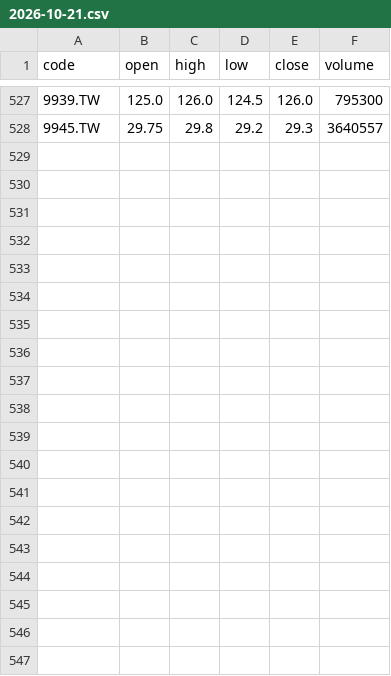
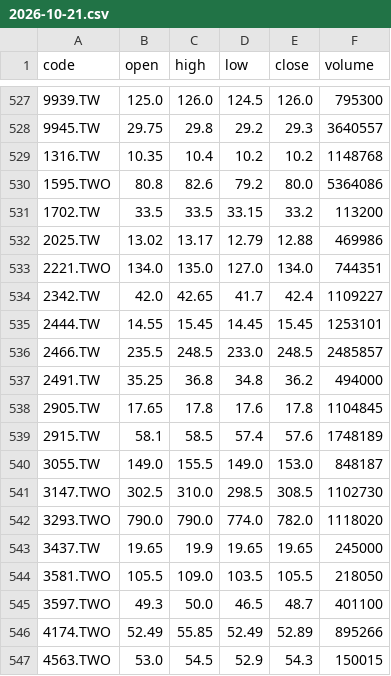
Before and after one commit to aaa143ui-max/tw-5m-archive, a CSV file: data/daily/2026-10-21.csv, drawn as a sheet; only a part is shown, gaps mark what is left out; the diff covers the shown part only; the diff names each change by its address in the sheet, - before the commit and + after, or states it on an @@ line.

```diff
--- a/data/daily/2026-10-21.csv
+++ b/data/daily/2026-10-21.csv
+row 529: 1316.TW | 10.35 | 10.4 | 10.2 | 10.2 | 1148768
+row 530: 1595.TWO | 80.8 | 82.6 | 79.2 | 80.0 | 5364086
+row 531: 1702.TW | 33.5 | 33.5 | 33.15 | 33.2 | 113200
+row 532: 2025.TW | 13.02 | 13.17 | 12.79 | 12.88 | 469986
+row 533: 2221.TWO | 134.0 | 135.0 | 127.0 | 134.0 | 744351
+row 534: 2342.TW | 42.0 | 42.65 | 41.7 | 42.4 | 1109227
+row 535: 2444.TW | 14.55 | 15.45 | 14.45 | 15.45 | 1253101
+row 536: 2466.TW | 235.5 | 248.5 | 233.0 | 248.5 | 2485857
+row 537: 2491.TW | 35.25 | 36.8 | 34.8 | 36.2 | 494000
+row 538: 2905.TW | 17.65 | 17.8 | 17.6 | 17.8 | 1104845
+row 539: 2915.TW | 58.1 | 58.5 | 57.4 | 57.6 | 1748189
+row 540: 3055.TW | 149.0 | 155.5 | 149.0 | 153.0 | 848187
+row 541: 3147.TWO | 302.5 | 310.0 | 298.5 | 308.5 | 1102730
+row 542: 3293.TWO | 790.0 | 790.0 | 774.0 | 782.0 | 1118020
+row 543: 3437.TW | 19.65 | 19.9 | 19.65 | 19.65 | 245000
+row 544: 3581.TWO | 105.5 | 109.0 | 103.5 | 105.5 | 218050
+row 545: 3597.TWO | 49.3 | 50.0 | 46.5 | 48.7 | 401100
+row 546: 4174.TWO | 52.49 | 55.85 | 52.49 | 52.89 | 895266
+row 547: 4563.TWO | 53.0 | 54.5 | 52.9 | 54.3 | 150015
```
Also changed, not shown: 10 added rows elsewhere in this file, data/daily/2026-10-19.csv, data/daily/2026-10-20.csv, 9 other files.
